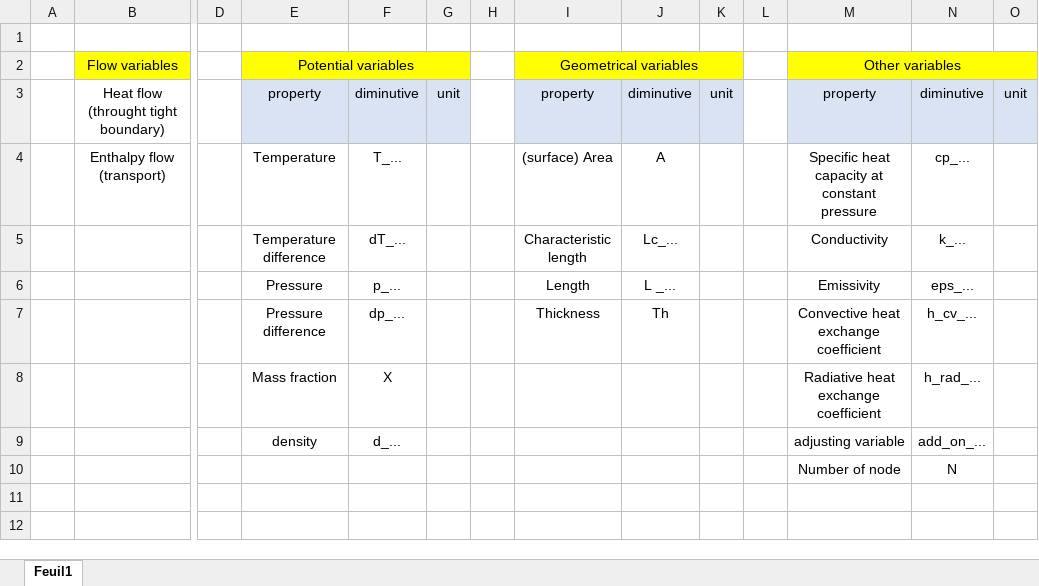
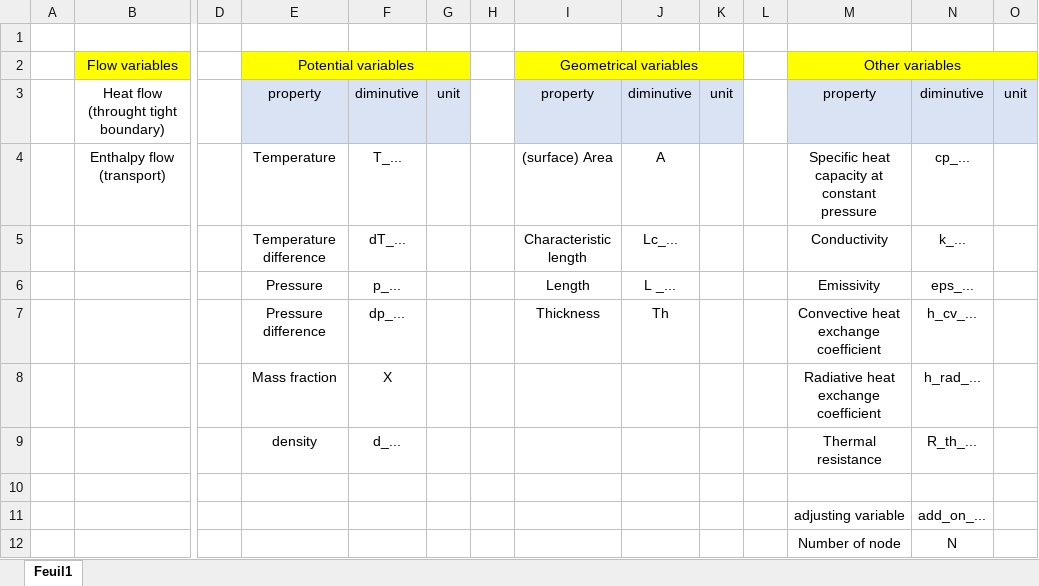
Before and after one commit to EDF-Lab/TAeZoSysPro, an Excel workbook: Normenclature_variables_names.xlsx, sheet Feuil1, drawn as a sheet; only a part is shown, gaps mark what is left out; values as stored, in another font and other column widths than the file's, no borders; rows hold the shown columns only; the diff names each change by its address in the sheet, - before the commit and + after, or states it on an @@ line.

Commit message:
change the h_rad function to have as input the thermal resistance rather than only the emissivity

```diff
--- a/Normenclature_variables_names.xlsx (sheet Feuil1)
+++ b/Normenclature_variables_names.xlsx (sheet Feuil1)
-M9: adjusting variable
+M9: Thermal resistance
-N9: add_on_...
+N9: R_th_...
+row 10: (empty)
+row 11:  |  |  |  |  |  |  |  |  |  |  | adjusting variable | add_on_...
```
Also changed, not shown: 3 other files.
